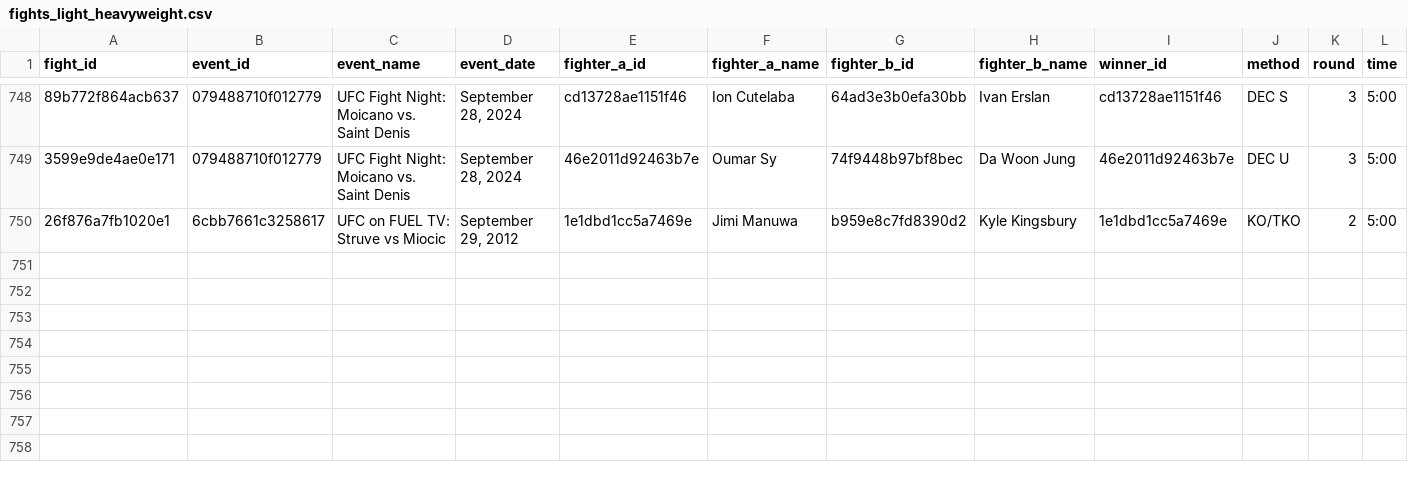
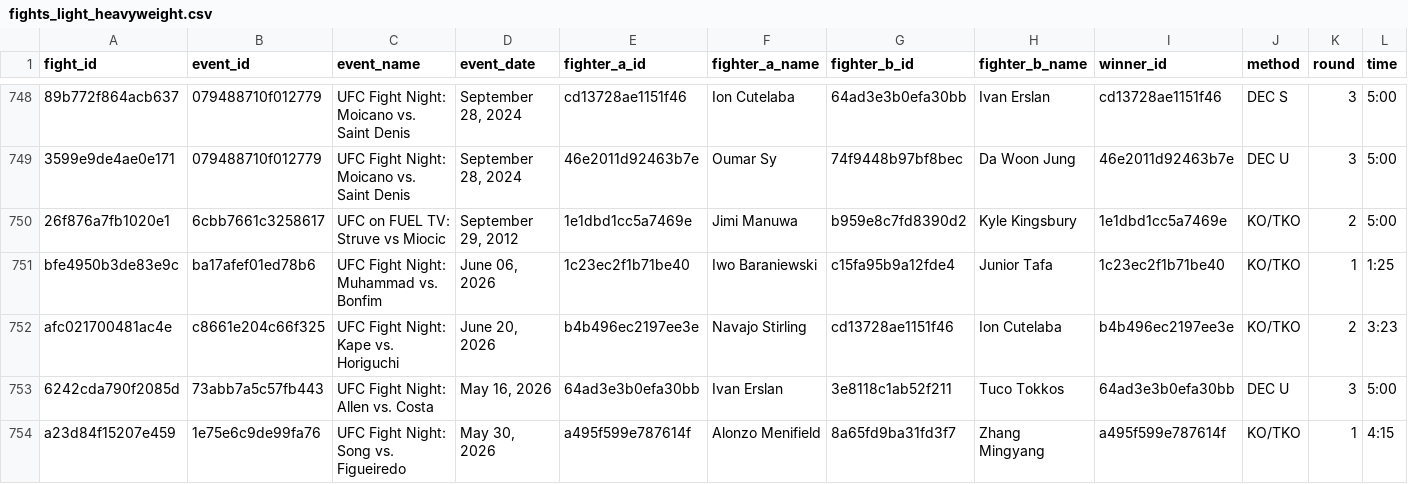
Before and after one commit to KevinVillalobos/UFCelo, a CSV file: data/fights_light_heavyweight.csv, drawn as a sheet; only a part is shown, gaps mark what is left out; rows hold the shown columns only; the diff names each change by its address in the sheet, - before the commit and + after, or states it on an @@ line.

```diff
--- a/data/fights_light_heavyweight.csv
+++ b/data/fights_light_heavyweight.csv
+row 751: bfe4950b3de83e9c | ba17afef01ed78b6 | UFC Fight Night: Muhammad vs. Bonfim | June 06, 2026 | 1c23ec2f1b71be40 | Iwo Baraniewski | c15fa95b9a12fde4 | Junior Tafa | 1c23ec2f1b71be40 | KO/TKO | 1 | 1:25
+row 752: afc021700481ac4e | c8661e204c66f325 | UFC Fight Night: Kape vs. Horiguchi | June 20, 2026 | b4b496ec2197ee3e | Navajo Stirling | cd13728ae1151f46 | Ion Cutelaba | b4b496ec2197ee3e | KO/TKO | 2 | 3:23
+row 753: 6242cda790f2085d | 73abb7a5c57fb443 | UFC Fight Night: Allen vs. Costa | May 16, 2026 | 64ad3e3b0efa30bb | Ivan Erslan | 3e8118c1ab52f211 | Tuco Tokkos | 64ad3e3b0efa30bb | DEC U | 3 | 5:00
+row 754: a23d84f15207e459 | 1e75e6c9de99fa76 | UFC Fight Night: Song vs. Figueiredo | May 30, 2026 | a495f599e787614f | Alonzo Menifield | 8a65fd9ba31fd3f7 | Zhang Mingyang | a495f599e787614f | KO/TKO | 1 | 4:15
```
Also changed, not shown: data/fights_bantamweight.csv, data/fights_featherweight.csv, 47 other files.
